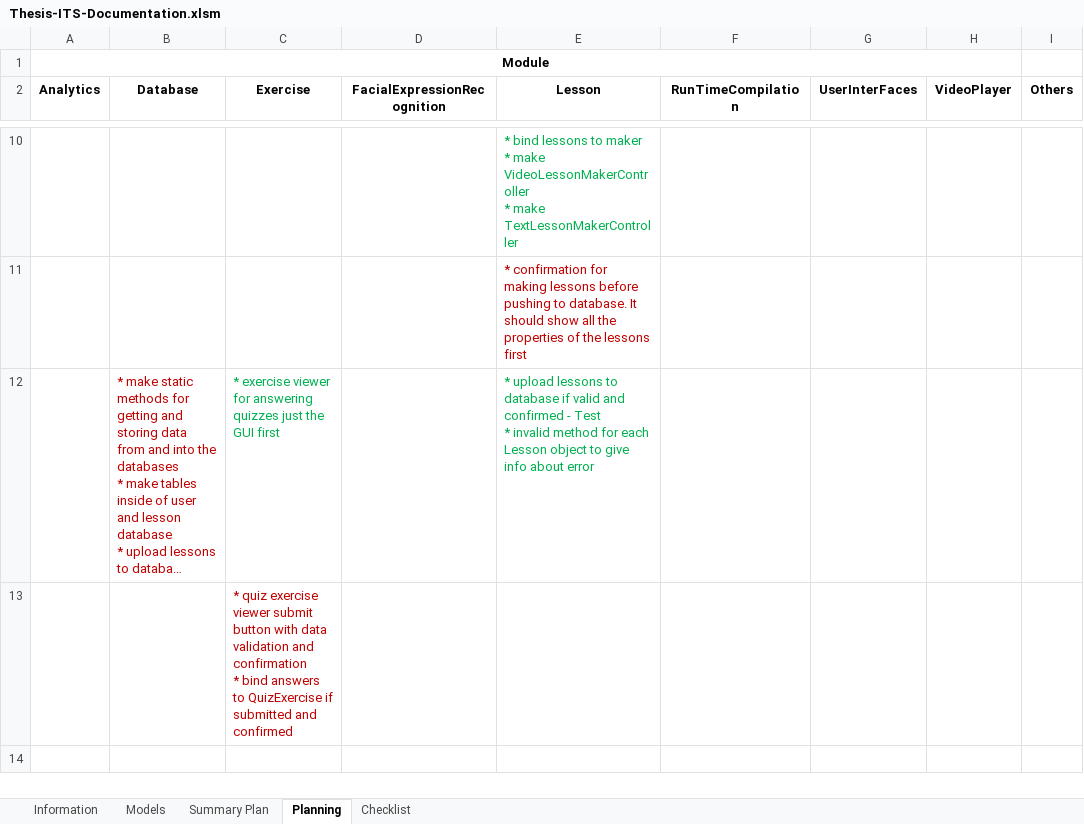
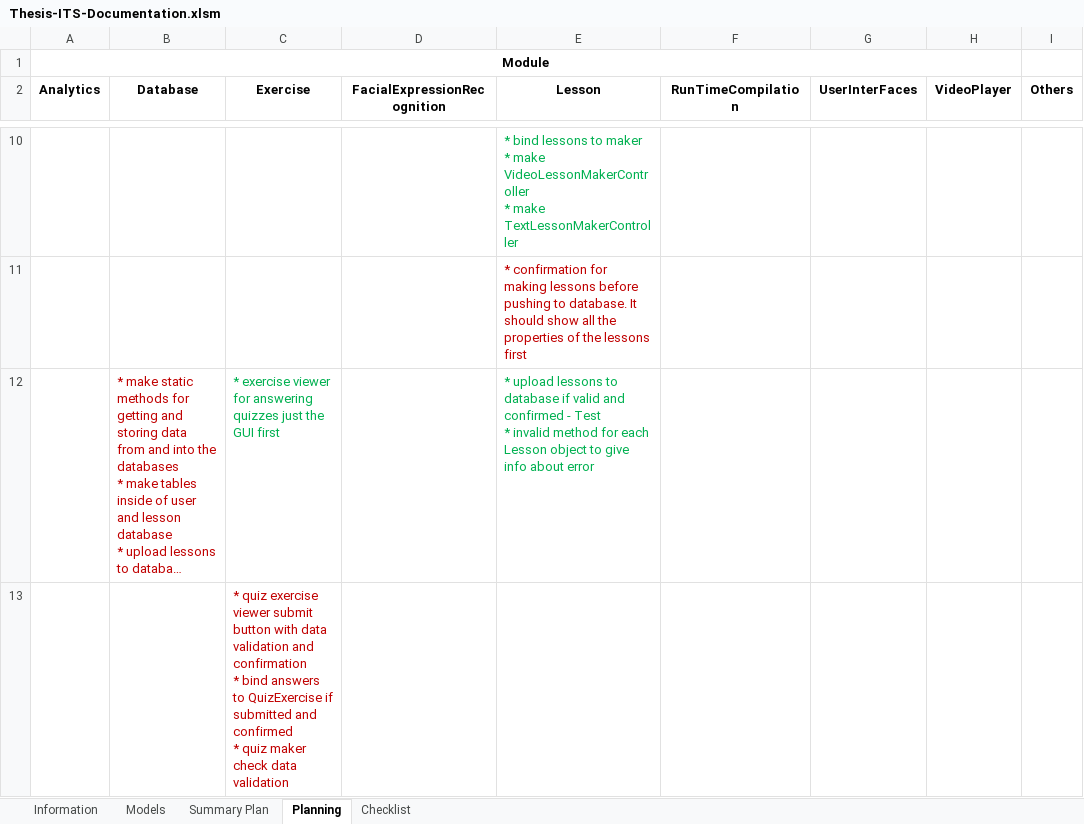
Before and after one commit to robertoguazon/Thesis-ITS, an Excel workbook: Thesis-ITS-Documentation.xlsm, sheet Planning, drawn as a sheet; only a part is shown, gaps mark what is left out; long unchanged cells end in …; values as stored, in another font and other column widths than the file's, no borders; conditional formats not drawn; ↵ is a line break in a cell; the diff names each change by its address in the sheet, - before the commit and + after, or states it on an @@ line.

```diff
--- a/Thesis-ITS-Documentation.xlsm (sheet Planning)
+++ b/Thesis-ITS-Documentation.xlsm (sheet Planning)
-C13 (Exercise): …and confirmed
+C13 (Exercise): …and confirmed ↵ * quiz maker check data validation
```
Also changed, not shown: sheet Checklist, sheet Summary Plan, charts or pictures.
